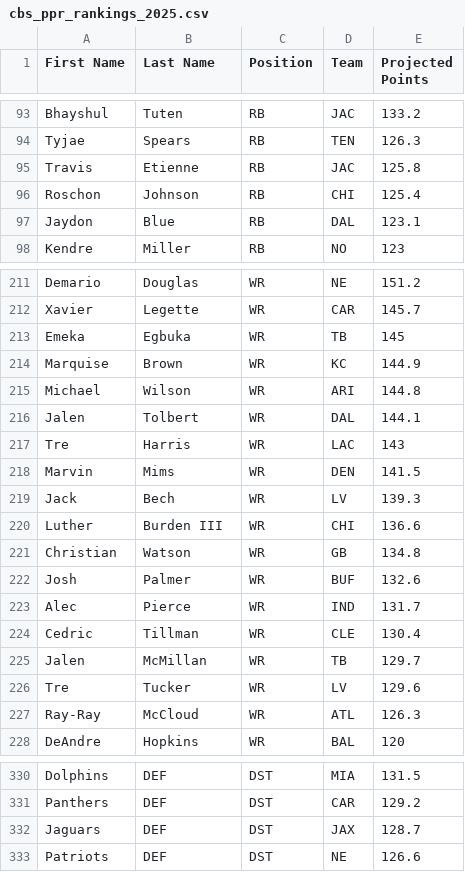
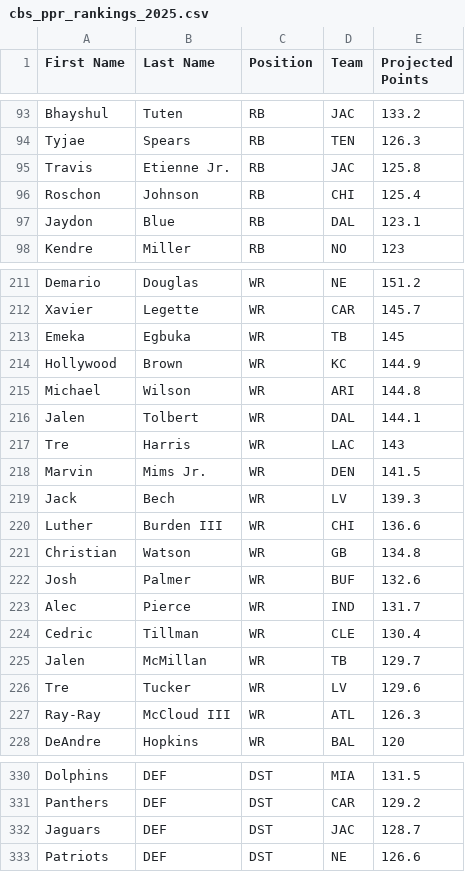
Before and after one commit to joelstennett81/FantasyFootballExtension, a CSV file: fantasy_football_extension/projected_rankings/cbs_ppr_rankings_2025.csv, drawn as a sheet; only a part is shown, gaps mark what is left out.

```diff
--- a/fantasy_football_extension/projected_rankings/cbs_ppr_rankings_2025.csv
+++ b/fantasy_football_extension/projected_rankings/cbs_ppr_rankings_2025.csv
@@ -94,3 +94,3 @@ Bhayshul,Tuten,RB,JAC,133.2
 Tyjae,Spears,RB,TEN,126.3
-Travis,Etienne,RB,JAC,125.8
+Travis,Etienne Jr.,RB,JAC,125.8
 Roschon,Johnson,RB,CHI,125.4
@@ -213,3 +213,3 @@ Xavier,Legette,WR,CAR,145.7
 Emeka,Egbuka,WR,TB,145
-Marquise,Brown,WR,KC,144.9
+Hollywood,Brown,WR,KC,144.9
 Michael,Wilson,WR,ARI,144.8
@@ -217,3 +217,3 @@ Jalen,Tolbert,WR,DAL,144.1
 Tre,Harris,WR,LAC,143
-Marvin,Mims,WR,DEN,141.5
+Marvin,Mims Jr.,WR,DEN,141.5
 Jack,Bech,WR,LV,139.3
@@ -226,3 +226,3 @@ Jalen,McMillan,WR,TB,129.7
 Tre,Tucker,WR,LV,129.6
-Ray-Ray,McCloud,WR,ATL,126.3
+Ray-Ray,McCloud III,WR,ATL,126.3
 DeAndre,Hopkins,WR,BAL,120
@@ -331,3 +331,3 @@ Dolphins,DEF,DST,MIA,131.5
 Panthers,DEF,DST,CAR,129.2
-Jaguars,DEF,DST,JAX,128.7
+Jaguars,DEF,DST,JAC,128.7
 Patriots,DEF,DST,NE,126.6
```
Also changed, not shown: fantasy_football_extension/projected_rankings/espn_ppr_rankings_2025.csv, fantasy_football_extension/projected_rankings/espn_std_rankings_2025.csv, 7 other files.
